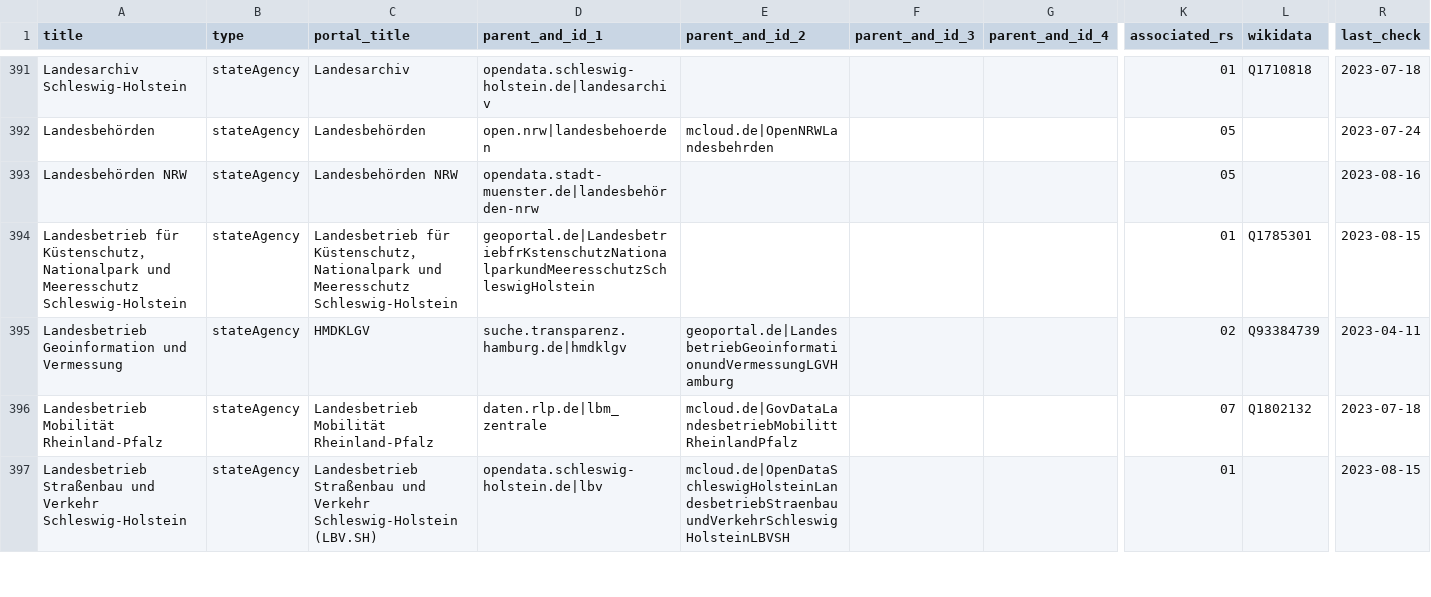
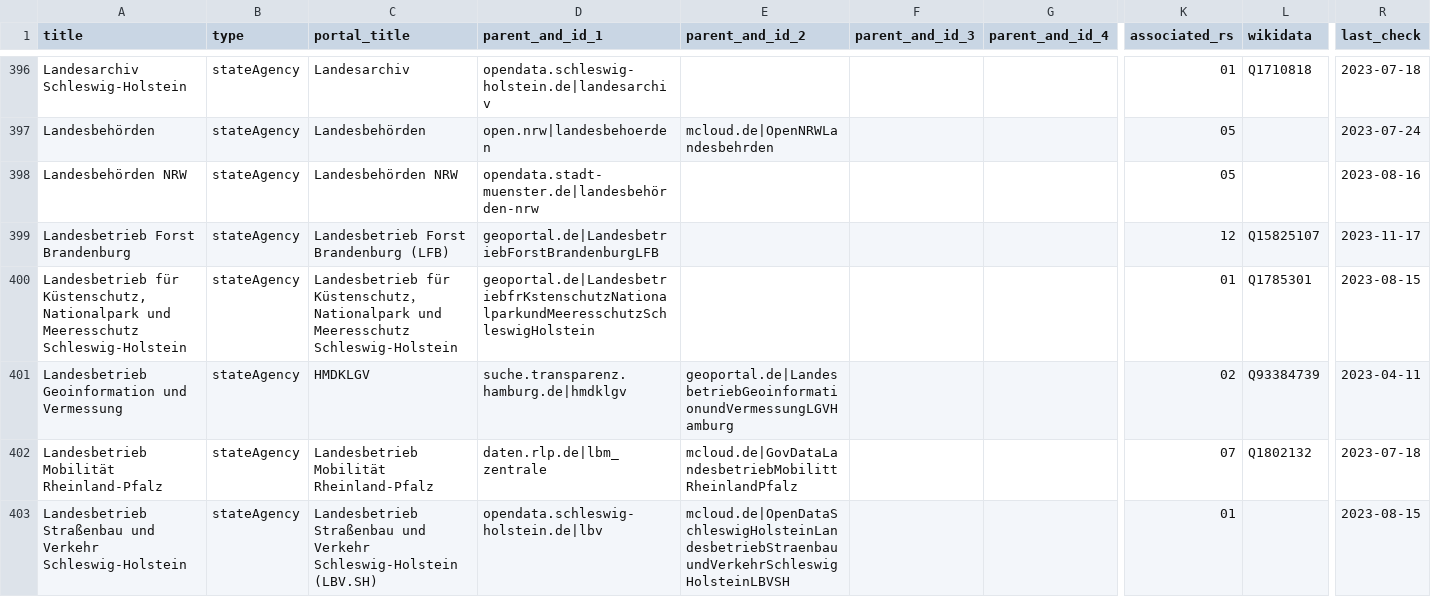
Before and after one commit to opendata-guru/govdata-monitor, a CSV file: data/opendataportals.de.csv, drawn as a sheet; only a part is shown, gaps mark what is left out; addresses are those after the commit; rows hold the shown columns only; the diff covers the shown part only; the diff names each change by its address in the sheet, - before the commit and + after, or states it on an @@ line.

Commit message:
add 11 state agencies

```diff
--- a/data/opendataportals.de.csv
+++ b/data/opendataportals.de.csv
+row 399: Landesbetrieb Forst Brandenburg | stateAgency | Landesbetrieb Forst Brandenburg (LFB) | geoportal.de|LandesbetriebForstBrandenburgLFB |  |  |  | 12 | Q15825107 | 2023-11-17
-A400 (title): Landesbetrieb für Küstenschutz， Nationalpark und…
+A400 (title): Landesbetrieb für Küstenschutz, Nationalpark und…
```
Also changed, not shown: 10 added rows and 3 edited cells elsewhere in this file.
